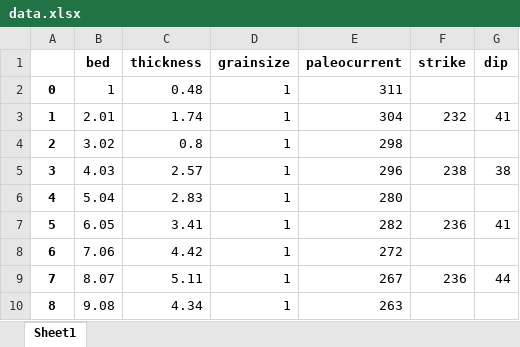
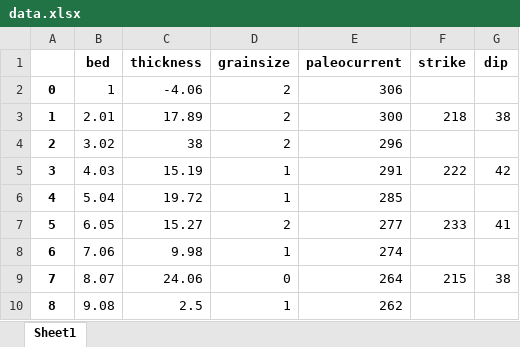
Before and after one commit to eslrgs/geo_py, an Excel workbook: data/data.xlsx, sheet Sheet1, drawn as a sheet; only a part is shown; values as stored, in another font and other column widths than the file's, no borders; the diff covers the shown part only; the diff names each change by its address in the sheet, - before the commit and + after, or states it on an @@ line.

```diff
--- a/data/data.xlsx (sheet Sheet1)
+++ b/data/data.xlsx (sheet Sheet1)
-C2 (thickness): 0.48
+C2 (thickness): -4.06
-D2:D4 (grainsize): 1
+D2:D4 (grainsize): 2
-E2 (paleocurrent): 311
+E2 (paleocurrent): 306
-C3 (thickness): 1.74
+C3 (thickness): 17.89
-E3 (paleocurrent): 304
+E3 (paleocurrent): 300
-F3 (strike): 232
+F3 (strike): 218
-G3 (dip): 41
+G3 (dip): 38
-C4 (thickness): 0.8
+C4 (thickness): 38
-E4 (paleocurrent): 298
+E4 (paleocurrent): 296
-C5 (thickness): 2.57
+C5 (thickness): 15.19
-E5 (paleocurrent): 296
+E5 (paleocurrent): 291
-F5 (strike): 238
+F5 (strike): 222
-G5 (dip): 38
+G5 (dip): 42
-C6 (thickness): 2.83
+C6 (thickness): 19.72
-E6 (paleocurrent): 280
+E6 (paleocurrent): 285
-C7 (thickness): 3.41
+C7 (thickness): 15.27
-D7 (grainsize): 1
+D7 (grainsize): 2
-E7 (paleocurrent): 282
+E7 (paleocurrent): 277
-F7 (strike): 236
+F7 (strike): 233
-C8 (thickness): 4.42
+C8 (thickness): 9.98
-E8 (paleocurrent): 272
+E8 (paleocurrent): 274
-C9 (thickness): 5.11
+C9 (thickness): 24.06
-D9 (grainsize): 1
+D9 (grainsize): 0
-E9 (paleocurrent): 267
+E9 (paleocurrent): 264
-F9 (strike): 236
+F9 (strike): 215
-G9 (dip): 44
+G9 (dip): 38
-C10 (thickness): 4.34
+C10 (thickness): 2.5
-E10 (paleocurrent): 263
+E10 (paleocurrent): 262
```
Also changed, not shown: 327 edited cells elsewhere in this sheet, 1 other file.
